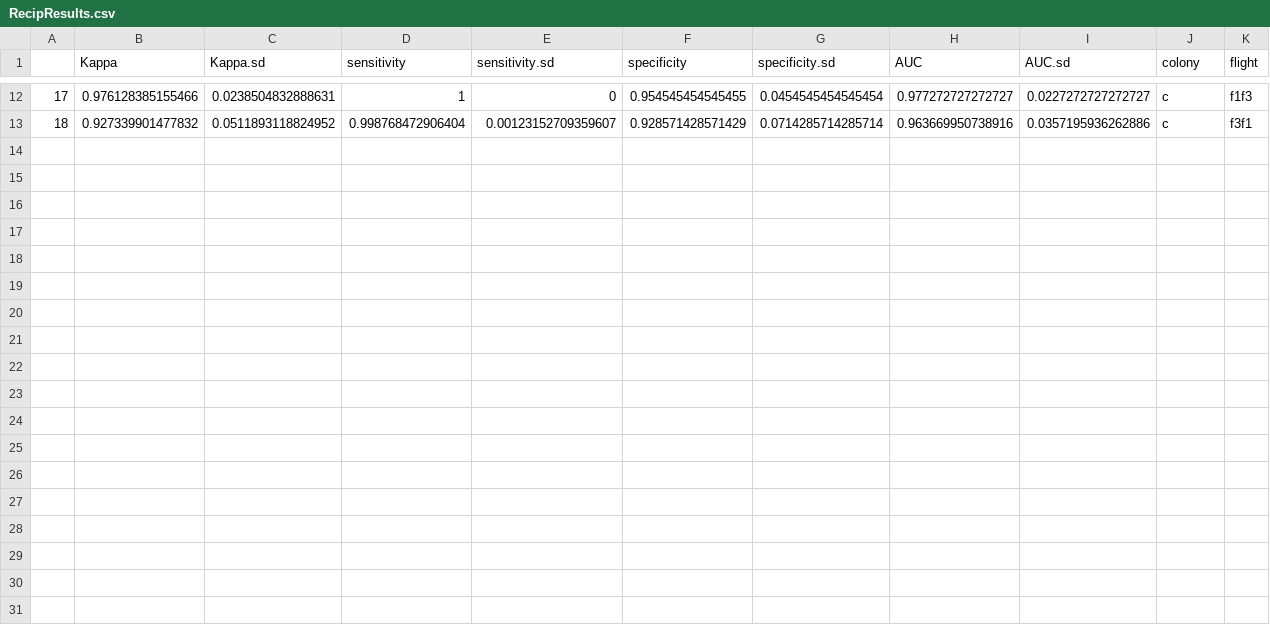
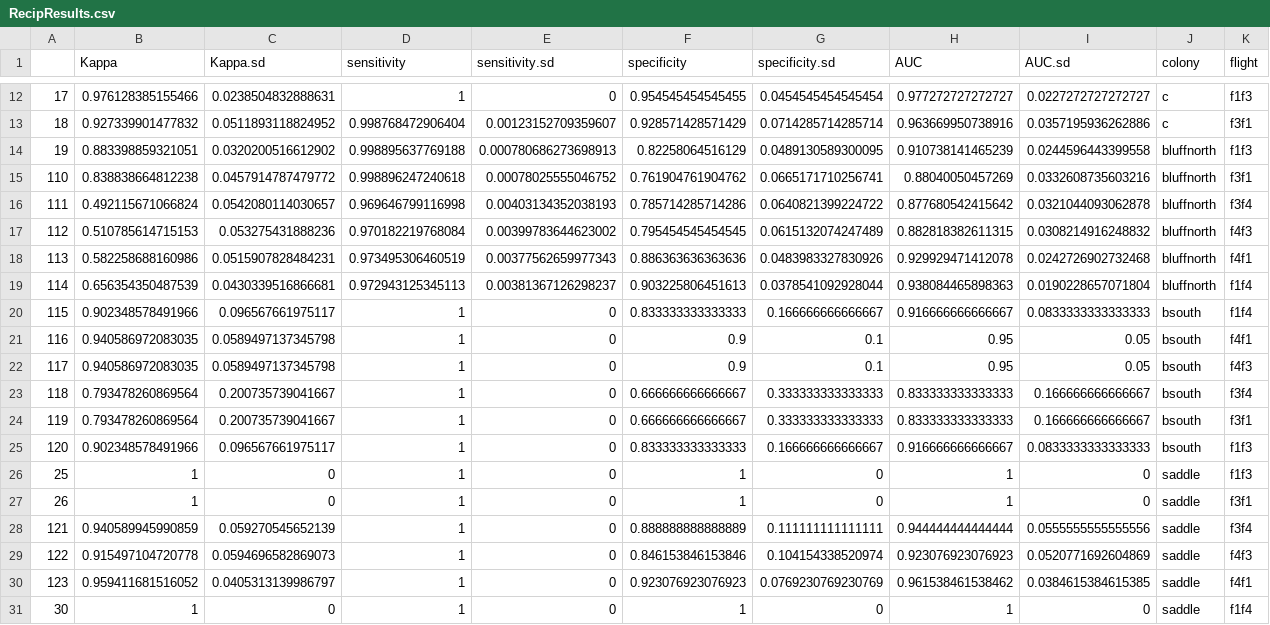
Before and after one commit to UAVWaterbird/nesttracker, a CSV file: RecipResults.csv, drawn as a sheet; only a part is shown, gaps mark what is left out; the diff names each change by its address in the sheet, - before the commit and + after, or states it on an @@ line.

Commit message:
Updates to recip files

```diff
--- a/RecipResults.csv
+++ b/RecipResults.csv
+row 14: 19 | 0.883398859321051 | 0.0320200516612902 | 0.998895637769188 | 0.000780686273698913 | 0.82258064516129 | 0.0489130589300095 | 0.910738141465239 | 0.0244596443399558 | bluffnorth | f1f3
+row 15: 110 | 0.838838664812238 | 0.0457914787479772 | 0.998896247240618 | 0.00078025555046752 | 0.761904761904762 | 0.0665171710256741 | 0.88040050457269 | 0.0332608735603216 | bluffnorth | f3f1
+row 16: 111 | 0.492115671066824 | 0.0542080114030657 | 0.969646799116998 | 0.00403134352038193 | 0.785714285714286 | 0.0640821399224722 | 0.877680542415642 | 0.0321044093062878 | bluffnorth | f3f4
+row 17: 112 | 0.510785614715153 | 0.053275431888236 | 0.970182219768084 | 0.00399783644623002 | 0.795454545454545 | 0.0615132074247489 | 0.882818382611315 | 0.0308214916248832 | bluffnorth | f4f3
+row 18: 113 | 0.582258688160986 | 0.0515907828484231 | 0.973495306460519 | 0.00377562659977343 | 0.886363636363636 | 0.0483983327830926 | 0.929929471412078 | 0.0242726902732468 | bluffnorth | f4f1
+row 19: 114 | 0.656354350487539 | 0.0430339516866681 | 0.972943125345113 | 0.00381367126298237 | 0.903225806451613 | 0.0378541092928044 | 0.938084465898363 | 0.0190228657071804 | bluffnorth | f1f4
+row 20: 115 | 0.902348578491966 | 0.096567661975117 | 1 | 0 | 0.833333333333333 | 0.166666666666667 | 0.916666666666667 | 0.0833333333333333 | bsouth | f1f4
+row 21: 116 | 0.940586972083035 | 0.0589497137345798 | 1 | 0 | 0.9 | 0.1 | 0.95 | 0.05 | bsouth | f4f1
+row 22: 117 | 0.940586972083035 | 0.0589497137345798 | 1 | 0 | 0.9 | 0.1 | 0.95 | 0.05 | bsouth | f4f3
+row 23: 118 | 0.793478260869564 | 0.200735739041667 | 1 | 0 | 0.666666666666667 | 0.333333333333333 | 0.833333333333333 | 0.166666666666667 | bsouth | f3f4
+row 24: 119 | 0.793478260869564 | 0.200735739041667 | 1 | 0 | 0.666666666666667 | 0.333333333333333 | 0.833333333333333 | 0.166666666666667 | bsouth | f3f1
+row 25: 120 | 0.902348578491966 | 0.096567661975117 | 1 | 0 | 0.833333333333333 | 0.166666666666667 | 0.916666666666667 | 0.0833333333333333 | bsouth | f1f3
+row 26: 25 | 1 | 0 | 1 | 0 | 1 | 0 | 1 | 0 | saddle | f1f3
+row 27: 26 | 1 | 0 | 1 | 0 | 1 | 0 | 1 | 0 | saddle | f3f1
+row 28: 121 | 0.940589945990859 | 0.059270545652139 | 1 | 0 | 0.888888888888889 | 0.111111111111111 | 0.944444444444444 | 0.0555555555555556 | saddle | f3f4
+row 29: 122 | 0.915497104720778 | 0.0594696582869073 | 1 | 0 | 0.846153846153846 | 0.104154338520974 | 0.923076923076923 | 0.0520771692604869 | saddle | f4f3
+row 30: 123 | 0.959411681516052 | 0.0405313139986797 | 1 | 0 | 0.923076923076923 | 0.0769230769230769 | 0.961538461538462 | 0.0384615384615385 | saddle | f4f1
+row 31: 30 | 1 | 0 | 1 | 0 | 1 | 0 | 1 | 0 | saddle | f1f4
```
Also changed, not shown: 49 other files.
